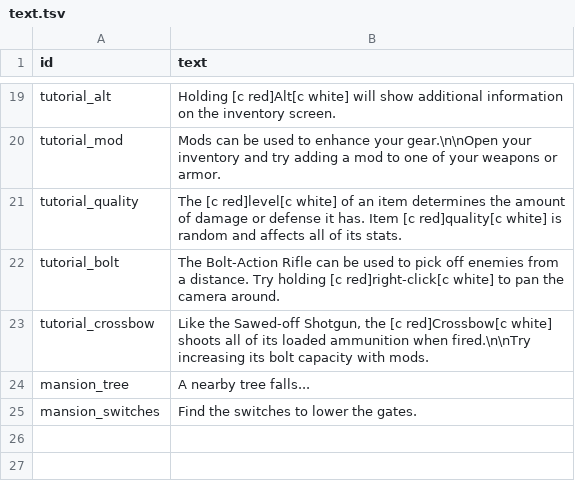
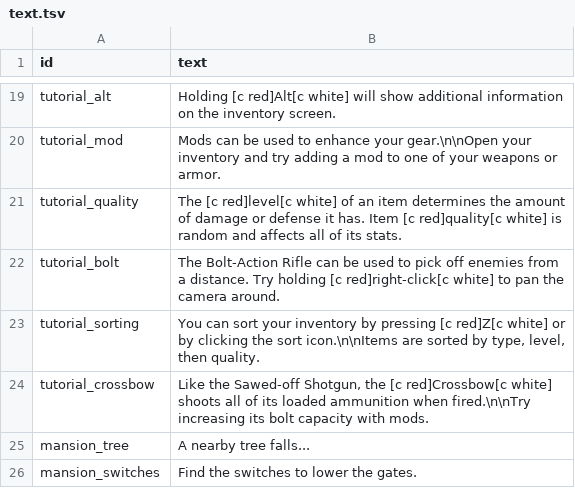
Before and after one commit to ololoken/emptyclip, a TSV file: assets/source/stats/text.tsv, drawn as a sheet; only a part is shown, gaps mark what is left out.

Commit message:
add sort tutorial

```diff
--- a/assets/source/stats/text.tsv
+++ b/assets/source/stats/text.tsv
@@ -22,2 +22,3 @@ tutorial_quality	The [c red]level[c white] of an item determines the amount of d
 tutorial_bolt	The Bolt-Action Rifle can be used to pick off enemies from a distance. Try holding [c red]right-click[c white] to pan the camera around.
+tutorial_sorting	You can sort your inventory by pressing [c red]Z[c white] or by clicking the sort icon.\n\nItems are sorted by type, level, then quality.
 tutorial_crossbow	Like the Sawed-off Shotgun, the [c red]Crossbow[c white] shoots all of its loaded ammunition when fired.\n\nTry increasing its bolt capacity with mods.
```
Also changed, not shown: 1 other file.
